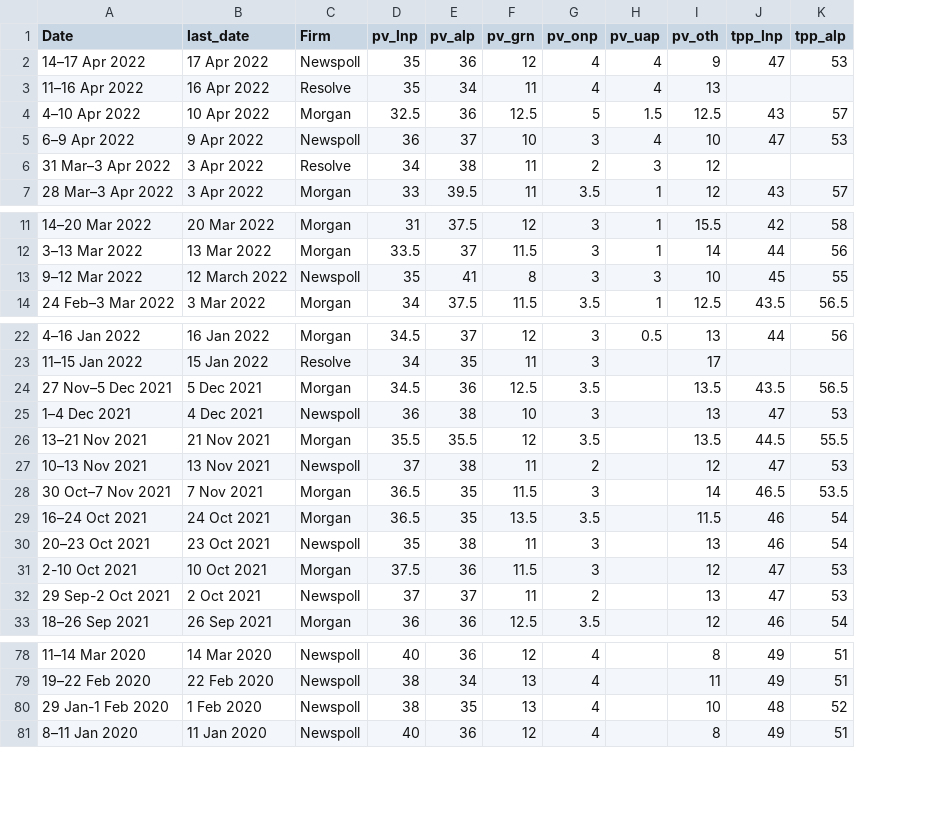
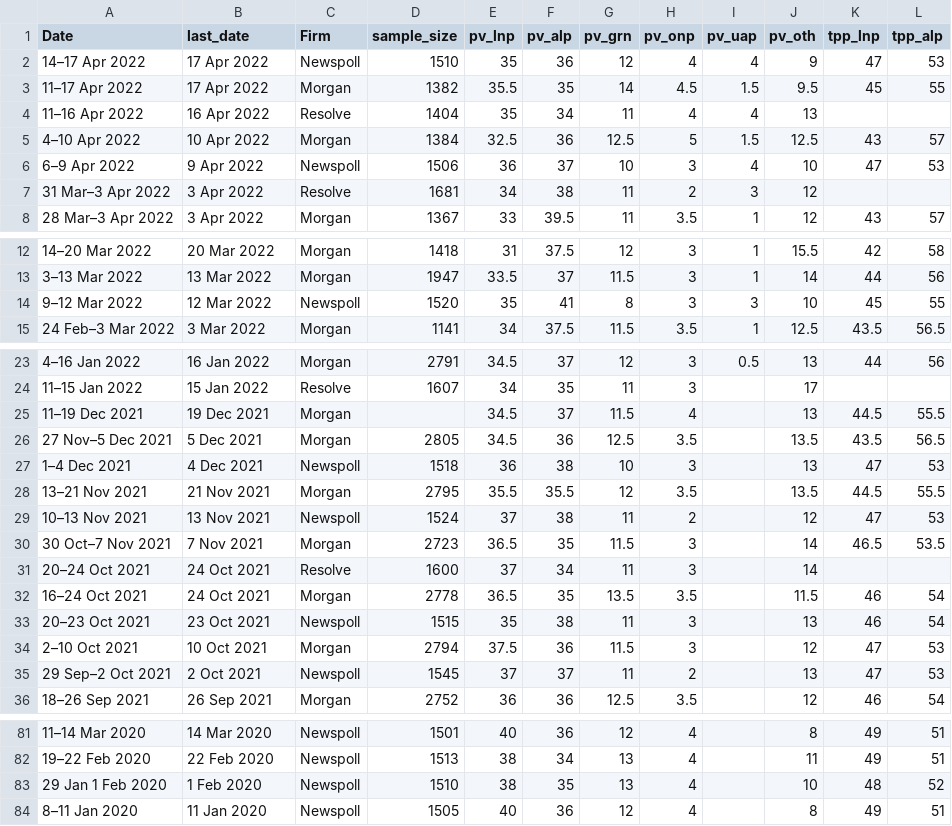
Before and after one commit to metacoretechs/wikipedia-aus-poll-charts, a CSV file: polling1922.csv, drawn as a sheet; only a part is shown, gaps mark what is left out; addresses are those after the commit; the diff covers the shown part only; the diff names each change by its address in the sheet, - before the commit and + after, or states it on an @@ line.

Commit message:
added sample sizes and alternate code with weighting by sample size

```diff
--- a/polling1922.csv
+++ b/polling1922.csv
+column D (sample_size), row 2: 1510; rows 4-8: 1404 | 1384 | 1506 | 1681 | 1367; rows 12-15: 1418 | 1947 | 1520 | 1141; rows 23-24: 2791 | 1607; rows 26-30: 2805 | 1518 | 2795 | 1524 | 2723; rows 32-36: 2778 | 1515 | 2794 | 1545 | 2752; rows 81-84: 1501 | 1513 | 1510 | 1505
+row 3: 11–17 Apr 2022 | 17 Apr 2022 | Morgan | 1382 | 35.5 | 35 | 14 | 4.5 | 1.5 | 9.5 | 45 | 55
-B14 (last_date): 12 March 2022
+B14 (last_date): 12 Mar 2022
+row 25: 11–19 Dec 2021 | 19 Dec 2021 | Morgan |  | 34.5 | 37 | 11.5 | 4 |  | 13 | 44.5 | 55.5
+row 31: 20–24 Oct 2021 | 24 Oct 2021 | Resolve | 1600 | 37 | 34 | 11 | 3 |  | 14
-A34 (Date): 2-10 Oct 2021
+A34 (Date): 2–10 Oct 2021
-A35 (Date): 29 Sep-2 Oct 2021
+A35 (Date): 29 Sep–2 Oct 2021
-A83 (Date): 29 Jan-1 Feb 2020
+A83 (Date): 29 Jan 1 Feb 2020
```
Also changed, not shown: 4 edited cells elsewhere in this file, essential_polling1922.csv, 1 other file.
